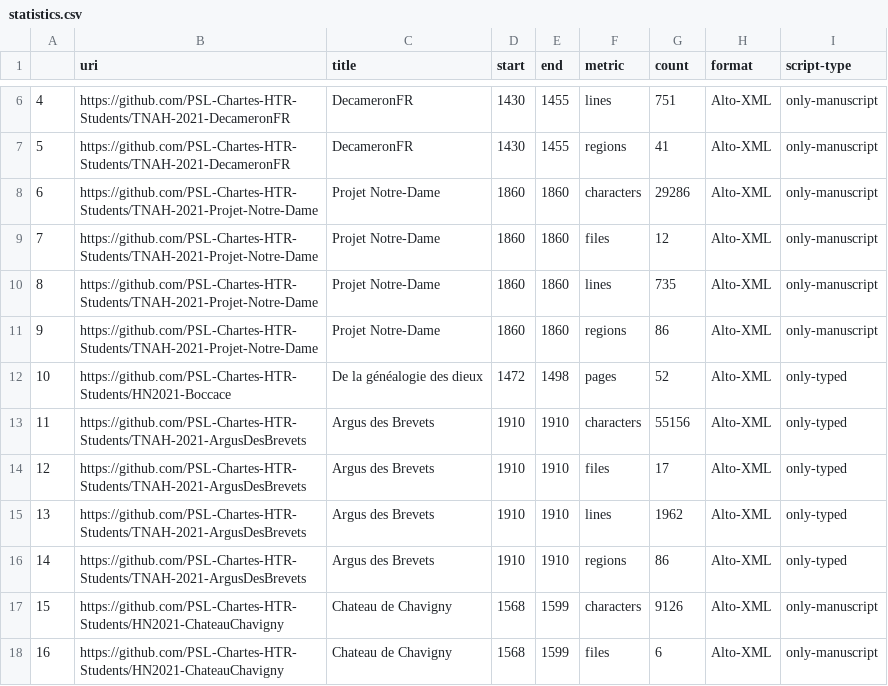
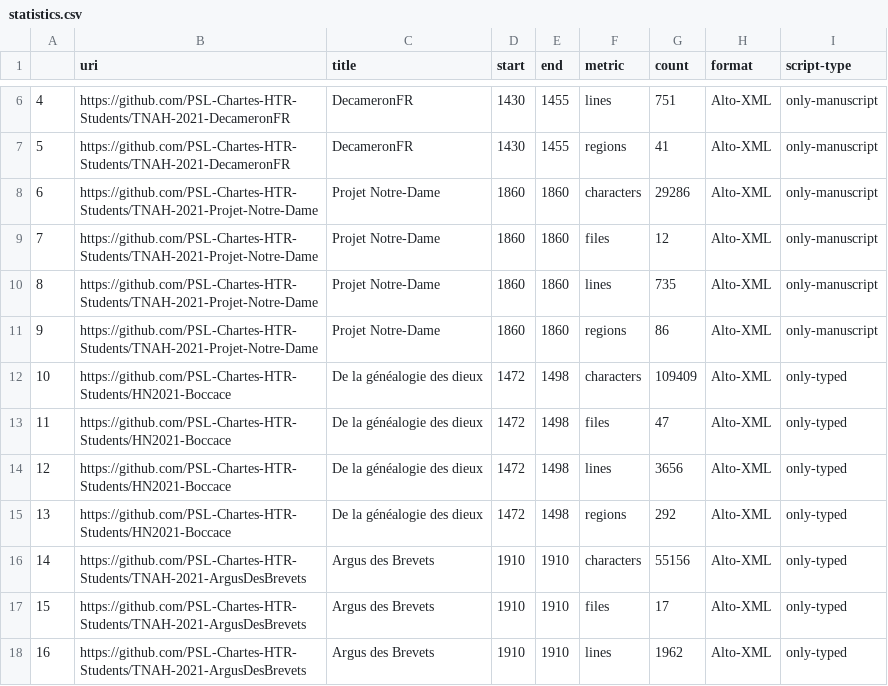
Before and after one commit to HTR-United/htr-united, a CSV file: statistics.csv, drawn as a sheet; only a part is shown, gaps mark what is left out; the shorter side is filled out with more unchanged rows; addresses are those after the commit; the diff names each change by its address in the sheet, - before the commit and + after, or states it on an @@ line.

```diff
--- a/statistics.csv
+++ b/statistics.csv
+row 12: 10 | https://github.com/PSL-Chartes-HTR-Students/HN2021-Boccace | De la généalogie des dieux | 1472 | 1498 | characters | 109409 | Alto-XML | only-typed
+row 13: 11 | https://github.com/PSL-Chartes-HTR-Students/HN2021-Boccace | De la généalogie des dieux | 1472 | 1498 | files | 47 | Alto-XML | only-typed
+row 14: 12 | https://github.com/PSL-Chartes-HTR-Students/HN2021-Boccace | De la généalogie des dieux | 1472 | 1498 | lines | 3656 | Alto-XML | only-typed
@@ column A renumbered from row 15 down @@
-F15 (metric): pages
+F15 (metric): regions
-G15 (count): 52
+G15 (count): 292
```
Also changed, not shown: 3 other files.
